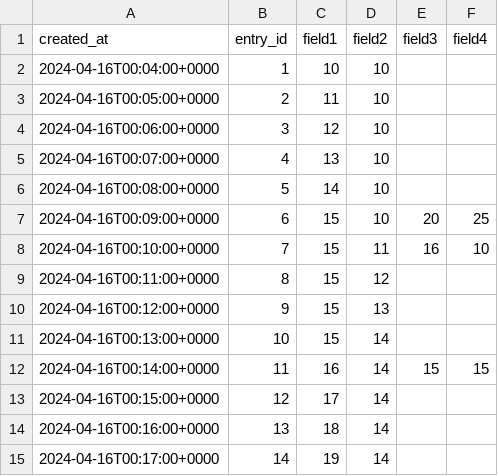
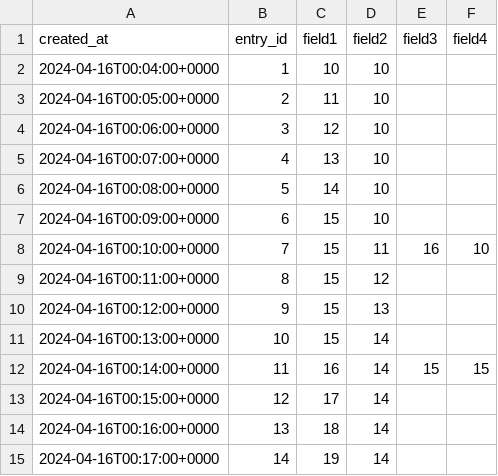
Before and after one commit to harshithseera/Object-Avoidance-System-for-Ground-Robots, a CSV file: data/data.csv, drawn as a sheet.

Commit message:
add sample data

```diff
--- a/data/data.csv
+++ b/data/data.csv
@@ -6,3 +6,3 @@ created_at,entry_id,field1,field2,field3,field4
 2024-04-16T00:08:00+0000,5,14,10,,
-2024-04-16T00:09:00+0000,6,15,10,20,25
+2024-04-16T00:09:00+0000,6,15,10,,
 2024-04-16T00:10:00+0000,7,15,11,16,10
```
